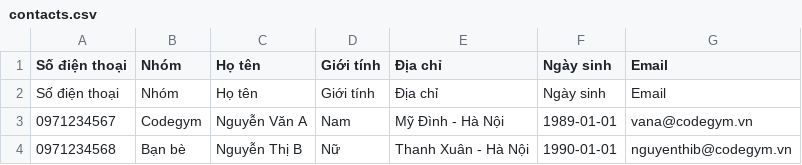
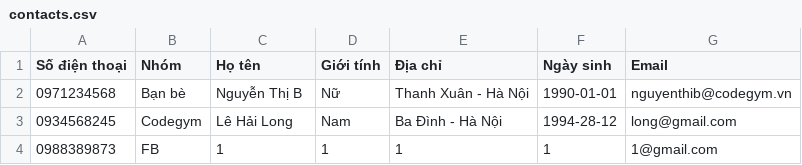
Before and after one commit to longle2812/Module2, a CSV file: ExamModule2/data/contacts.csv, drawn as a sheet.

```diff
--- a/ExamModule2/data/contacts.csv
+++ b/ExamModule2/data/contacts.csv
@@ -1,4 +1,4 @@
 Số điện thoại,Nhóm,Họ tên,Giới tính,Địa chỉ,Ngày sinh,Email
-Số điện thoại,Nhóm,Họ tên,Giới tính,Địa chỉ,Ngày sinh,Email
-0971234567,Codegym,Nguyễn Văn A,Nam,Mỹ Đình - Hà Nội,1989-01-01,vana@codegym.vn
 0971234568,Bạn bè,Nguyễn Thị B,Nữ,Thanh Xuân - Hà Nội,1990-01-01,nguyenthib@codegym.vn
+0934568245,Codegym,Lê Hải Long,Nam,Ba Đình - Hà Nội,1994-28-12,long@gmail.com
+0988389873,FB,1,1,1,1,1@gmail.com
```
Also changed, not shown: 2 other files.
